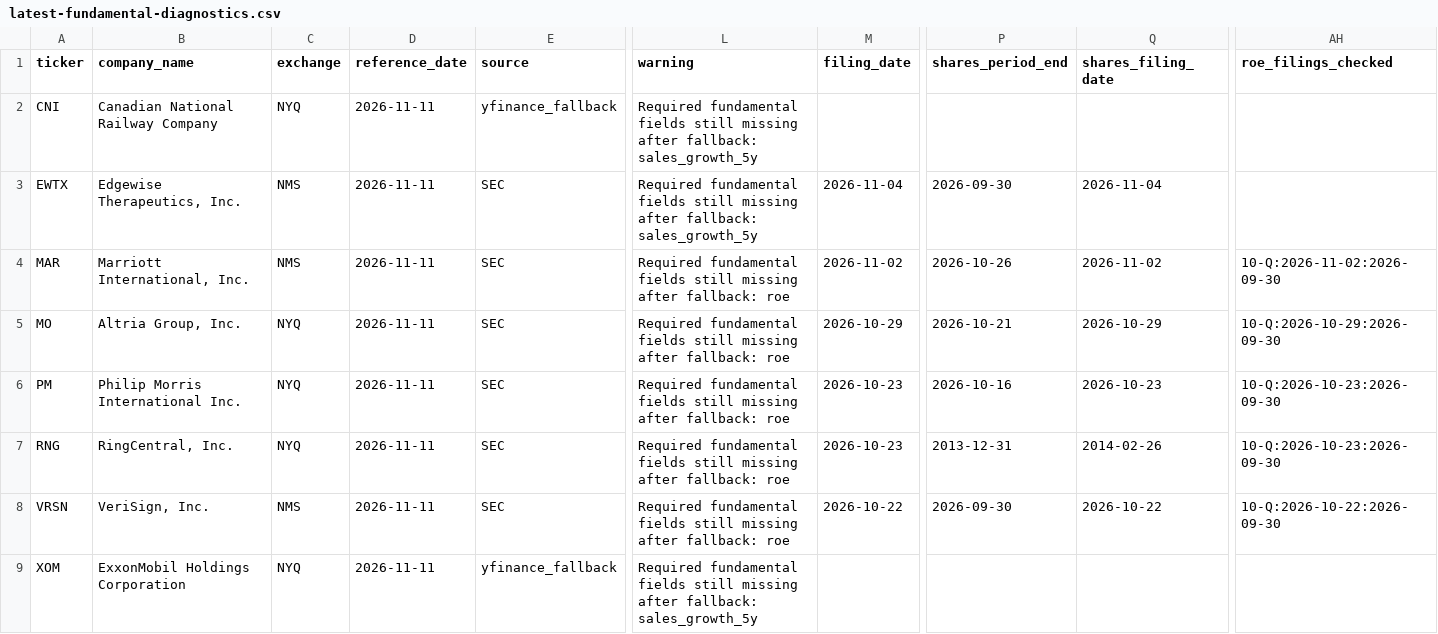
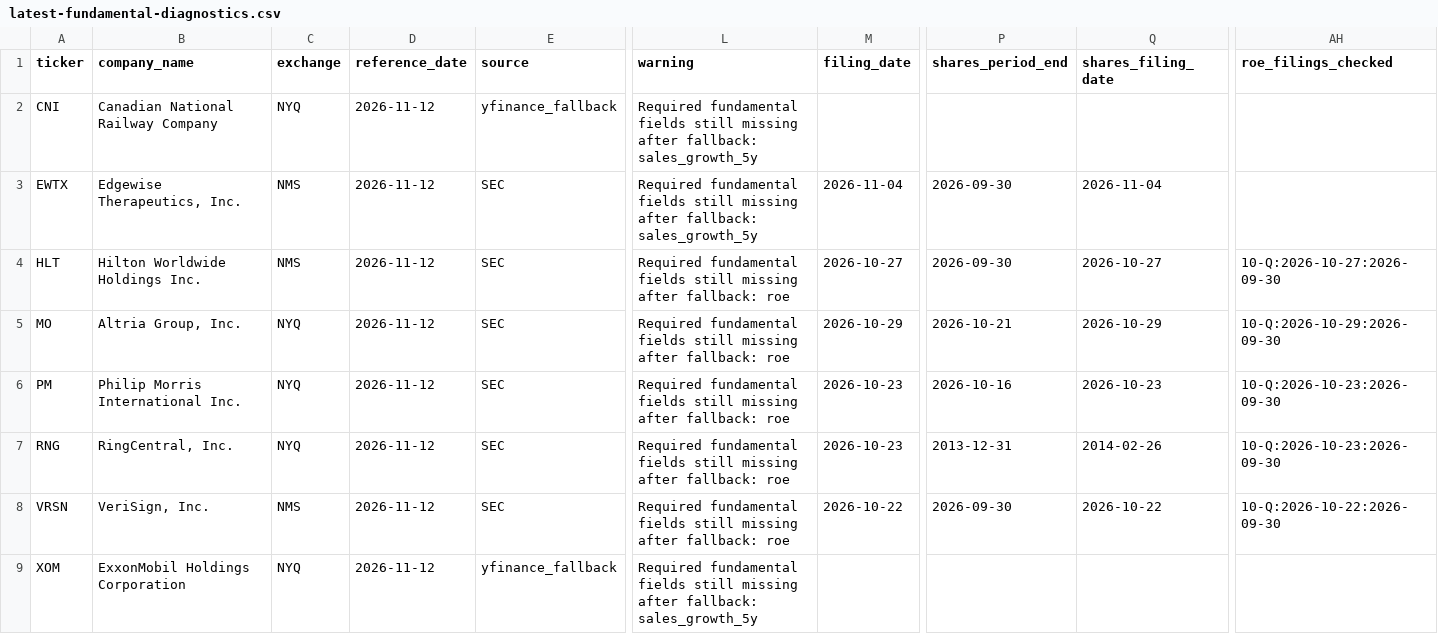
Before and after one commit to YooJongWon/stock, a CSV file: web/public/data/latest-fundamental-diagnostics.csv, drawn as a sheet; only a part is shown, gaps mark what is left out; the diff names each change by its address in the sheet, - before the commit and + after, or states it on an @@ line.

```diff
--- a/web/public/data/latest-fundamental-diagnostics.csv
+++ b/web/public/data/latest-fundamental-diagnostics.csv
-D2:D9 (reference_date): 2026-11-11
+D2:D9 (reference_date): 2026-11-12
-A4 (ticker): MAR
+A4 (ticker): HLT
-B4 (company_name): Marriott International, Inc.
+B4 (company_name): Hilton Worldwide Holdings Inc.
-M4 (filing_date): 2026-11-02
+M4 (filing_date): 2026-10-27
-P4 (shares_period_end): 2026-10-26
+P4 (shares_period_end): 2026-09-30
-Q4 (shares_filing_date): 2026-11-02
+Q4 (shares_filing_date): 2026-10-27
-AH4 (roe_filings_checked): 10-Q:2026-11-02:2026-09-30
+AH4 (roe_filings_checked): 10-Q:2026-10-27:2026-09-30
```
Also changed, not shown: 4 other files.
